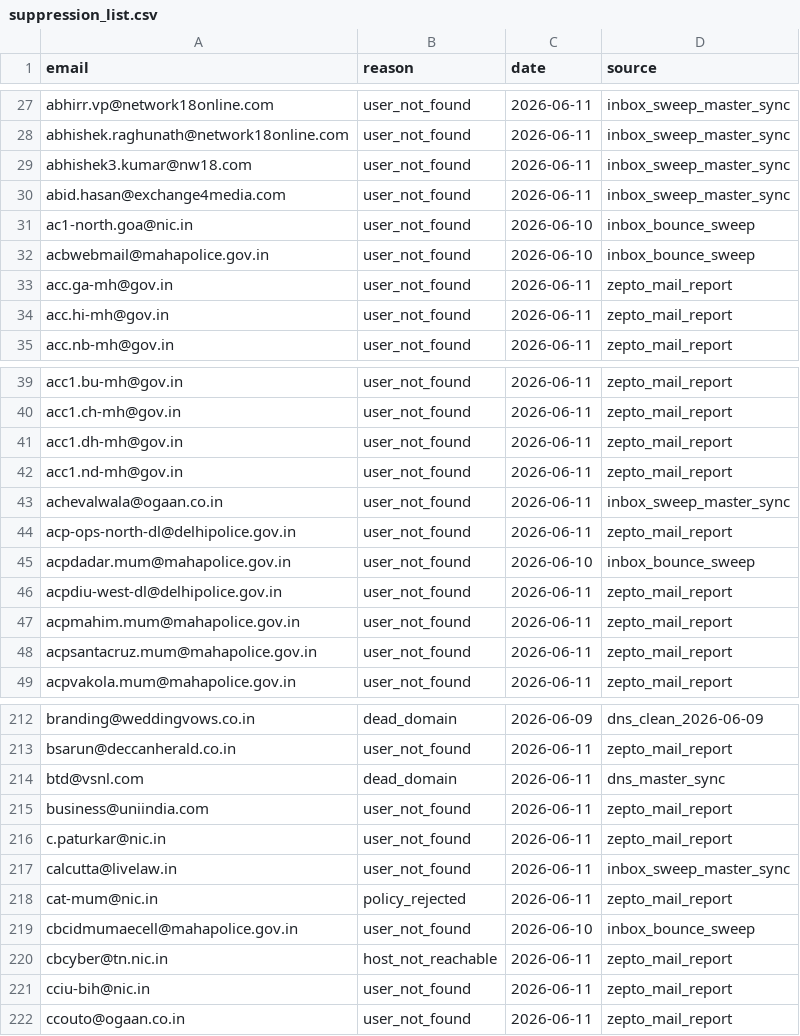
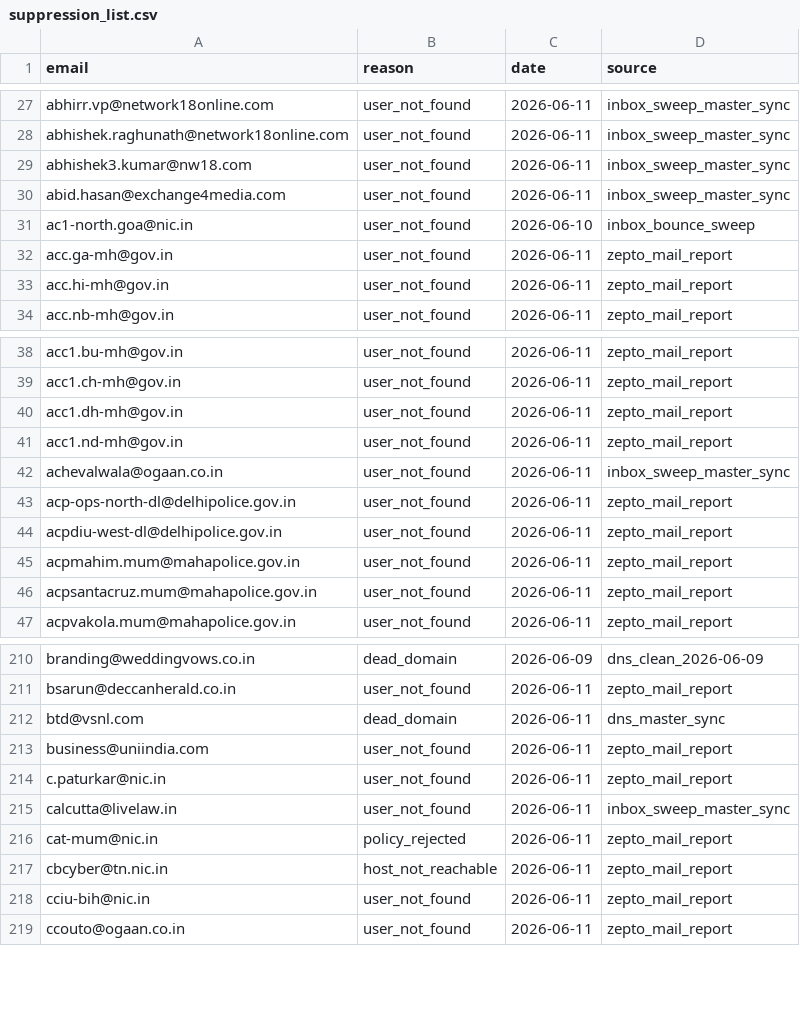
Before and after one commit to pressdetective/pressdetective, a CSV file: contacts/suppression_list.csv, drawn as a sheet; only a part is shown, gaps mark what is left out; the diff names each change by its address in the sheet, - before the commit and + after, or states it on an @@ line.

Commit message:
Restore ACB/police addresses: DNS now Proton-aligned, ready to receive

```diff
--- a/contacts/suppression_list.csv
+++ b/contacts/suppression_list.csv
-row 32: acbwebmail@mahapolice.gov.in | user_not_found | 2026-06-10 | inbox_bounce_sweep
-row 45: acpdadar.mum@mahapolice.gov.in | user_not_found | 2026-06-10 | inbox_bounce_sweep
-row 219: cbcidmumaecell@mahapolice.gov.in | user_not_found | 2026-06-10 | inbox_bounce_sweep
```
